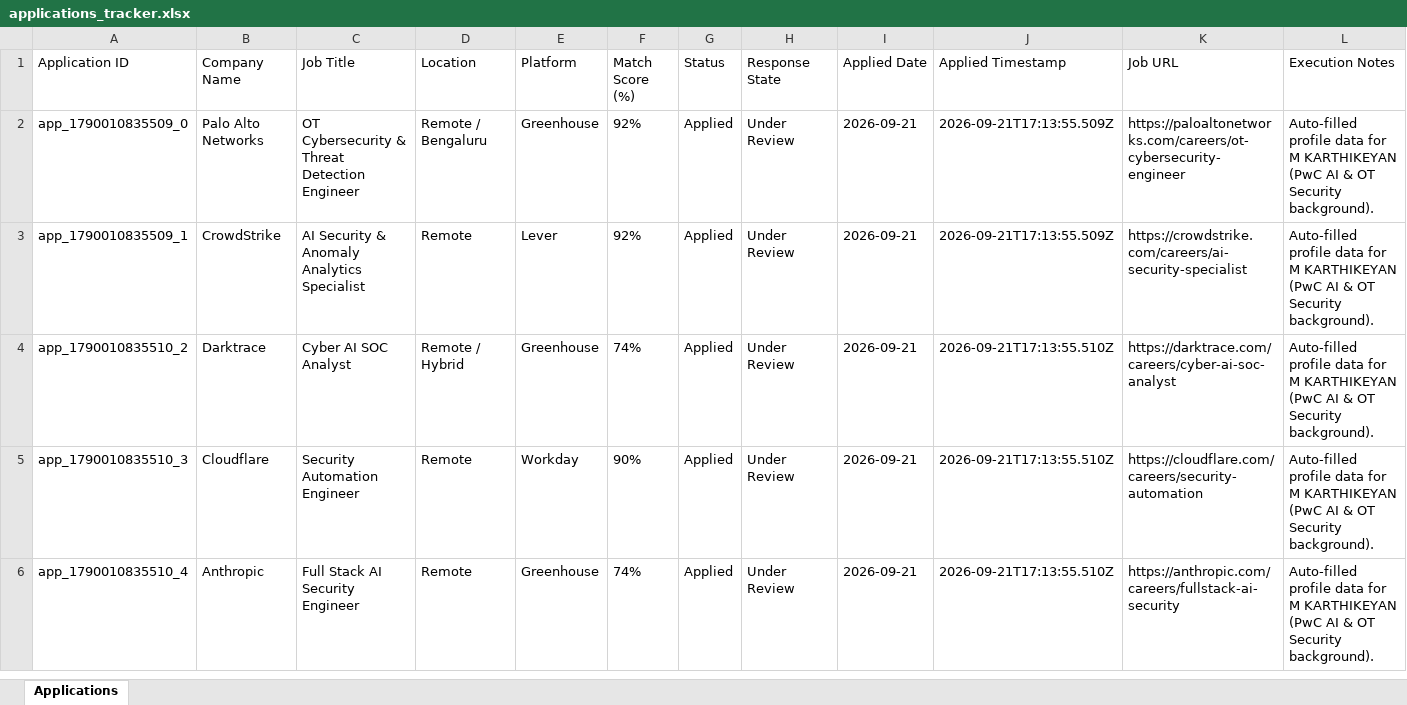
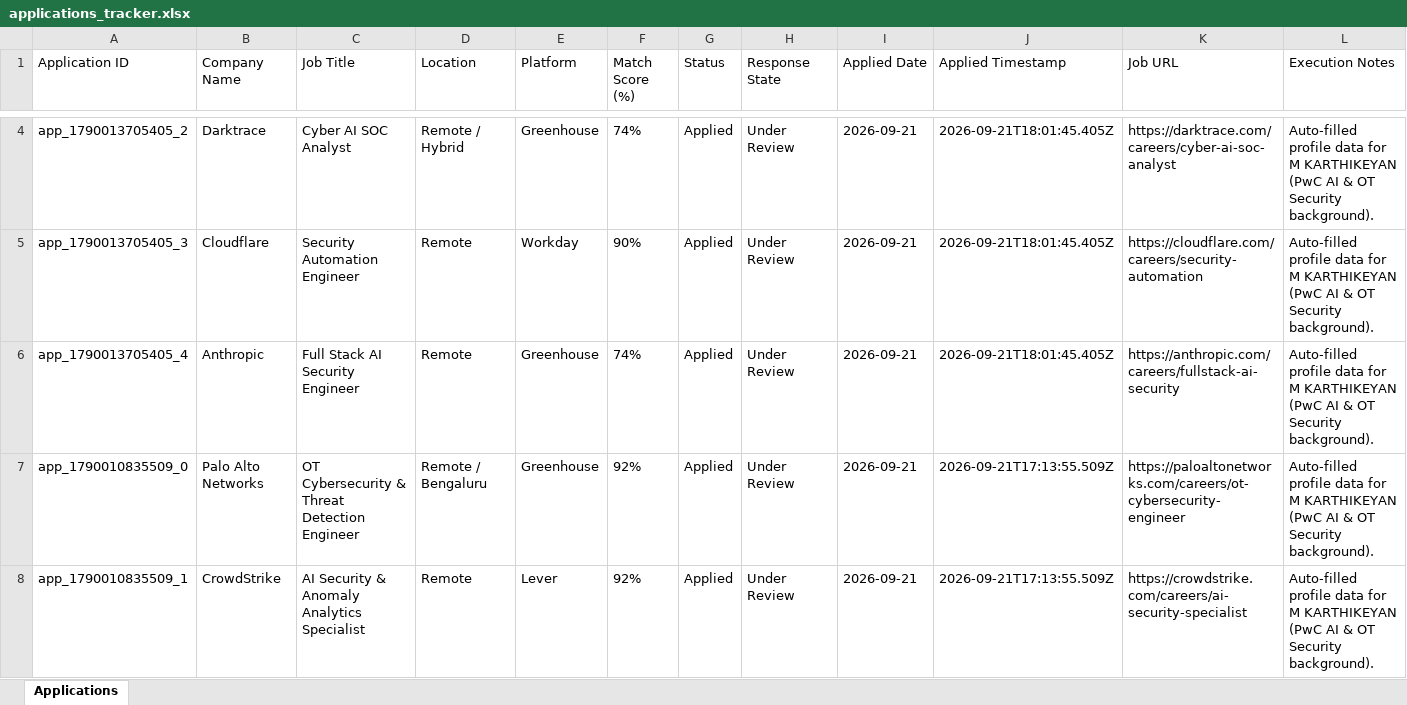
Before and after one commit to karthikeyan1708/auto-apply-agent, an Excel workbook: data/applications_tracker.xlsx, sheet Applications, drawn as a sheet; only a part is shown, gaps mark what is left out; the shorter side is filled out with more unchanged rows; values as stored, in another font and other column widths than the file's, no borders; the diff covers the shown part only; the diff names each change by its address in the sheet, - before the commit and + after, or states it on an @@ line.

Commit message:
feat: add live Playwright Chrome browser form automation & screenshot verification

```diff
--- a/data/applications_tracker.xlsx (sheet Applications)
+++ b/data/applications_tracker.xlsx (sheet Applications)
+row 4: app_1790013705405_2 | Darktrace | Cyber AI SOC Analyst | Remote / Hybrid | Greenhouse | 74% | Applied | Under Review | 2026-09-21 | 2026-09-21T18:01:45.405Z | https://darktrace.com/careers/cyber-ai-soc-analyst | Auto-filled profile data for M KARTHIKEYAN (PwC AI & OT Security background).
+row 5: app_1790013705405_3 | Cloudflare | Security Automation Engineer | Remote | Workday | 90% | Applied | Under Review | 2026-09-21 | 2026-09-21T18:01:45.405Z | https://cloudflare.com/careers/security-automation | Auto-filled profile data for M KARTHIKEYAN (PwC AI & OT Security background).
+row 6: app_1790013705405_4 | Anthropic | Full Stack AI Security Engineer | Remote | Greenhouse | 74% | Applied | Under Review | 2026-09-21 | 2026-09-21T18:01:45.405Z | https://anthropic.com/careers/fullstack-ai-security | Auto-filled profile data for M KARTHIKEYAN (PwC AI & OT Security background).
```
Also changed, not shown: 2 added rows elsewhere in this sheet, 9 other files.
